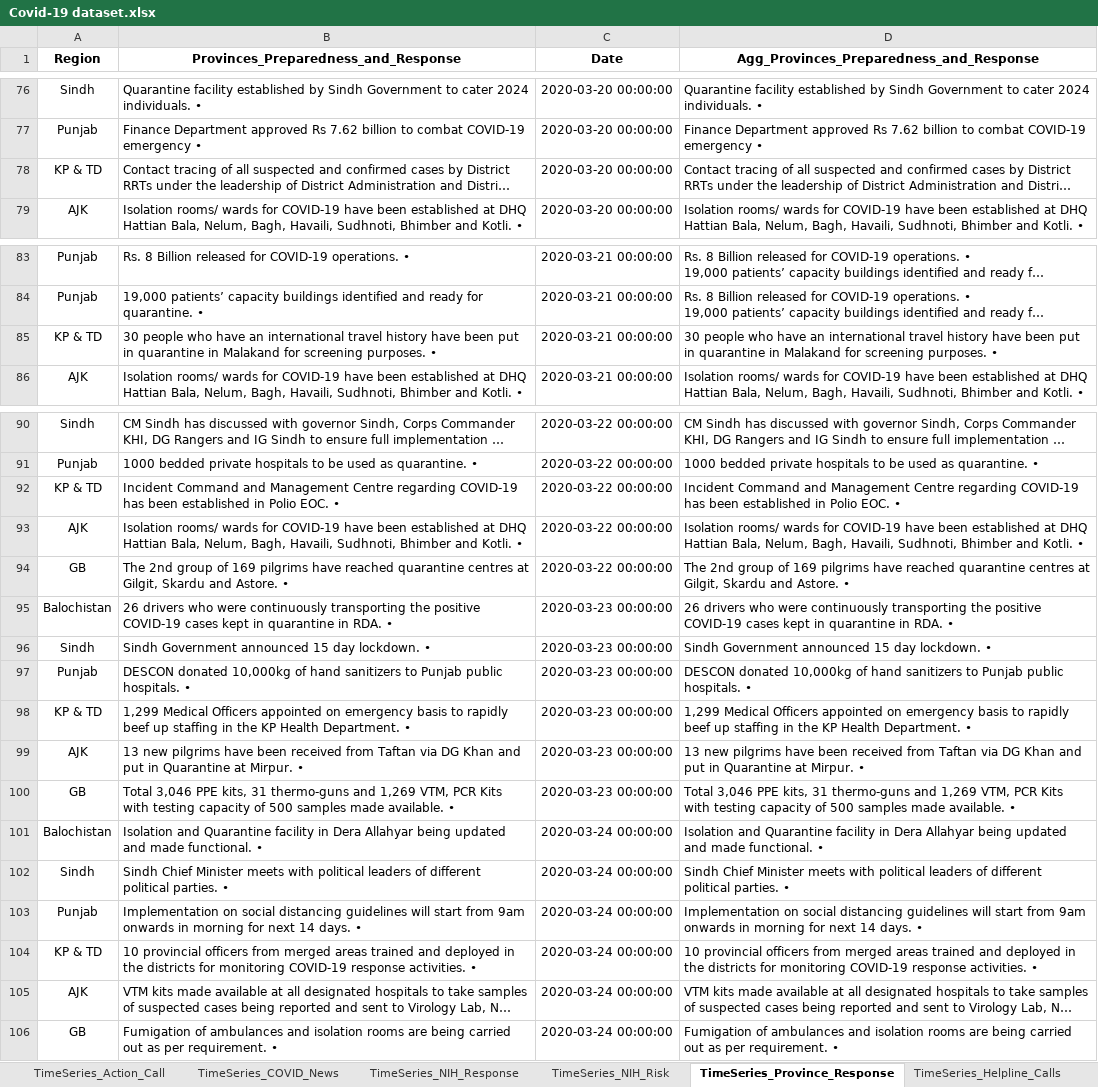
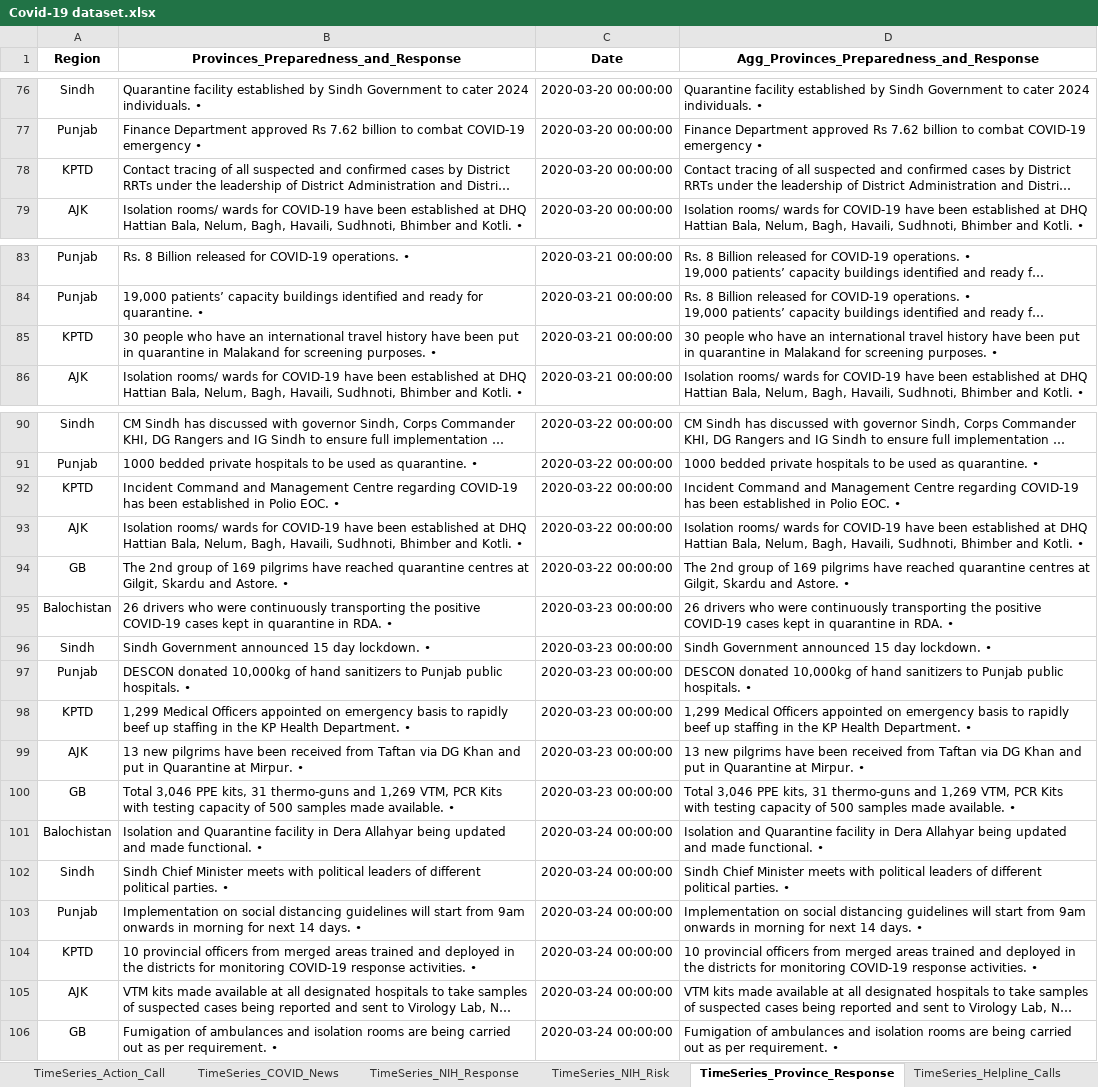
Before and after one commit to Syeda-Samana-Batool/DS_project, an Excel workbook: Covid-19 dataset.xlsx, sheet TimeSeries_Province_Response, drawn as a sheet; only a part is shown, gaps mark what is left out; long unchanged cells end in …; values as stored, in another font and other column widths than the file's, no borders; the diff covers the shown part only; the diff names each change by its address in the sheet, - before the commit and + after, or states it on an @@ line.

```diff
--- a/Covid-19 dataset.xlsx (sheet TimeSeries_Province_Response)
+++ b/Covid-19 dataset.xlsx (sheet TimeSeries_Province_Response)
-A78 (Region): KP & TD
+A78 (Region): KPTD
-A85 (Region): KP & TD
+A85 (Region): KPTD
-A92 (Region): KP & TD
+A92 (Region): KPTD
-A98 (Region): KP & TD
+A98 (Region): KPTD
-A104 (Region): KP & TD
+A104 (Region): KPTD
```
Also changed, not shown: 15 edited cells elsewhere in this sheet, 1 other file.
